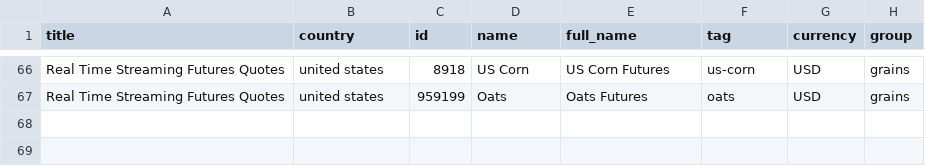
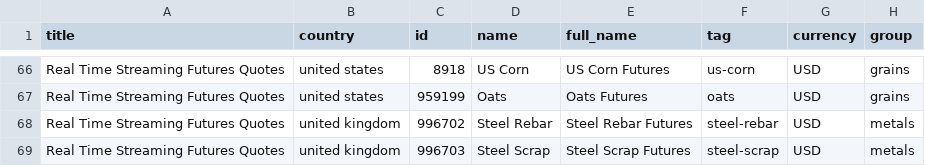
Before and after one commit to alvarobartt/investpy, a CSV file: investpy/resources/commodities.csv, drawn as a sheet; only a part is shown, gaps mark what is left out; the diff names each change by its address in the sheet, - before the commit and + after, or states it on an @@ line.

Commit message:
commodities indeces added

```diff
--- a/investpy/resources/commodities.csv
+++ b/investpy/resources/commodities.csv
+row 68: Real Time Streaming Futures Quotes | united kingdom | 996702 | Steel Rebar | Steel Rebar Futures | steel-rebar | USD | metals
+row 69: Real Time Streaming Futures Quotes | united kingdom | 996703 | Steel Scrap | Steel Scrap Futures | steel-scrap | USD | metals
```
